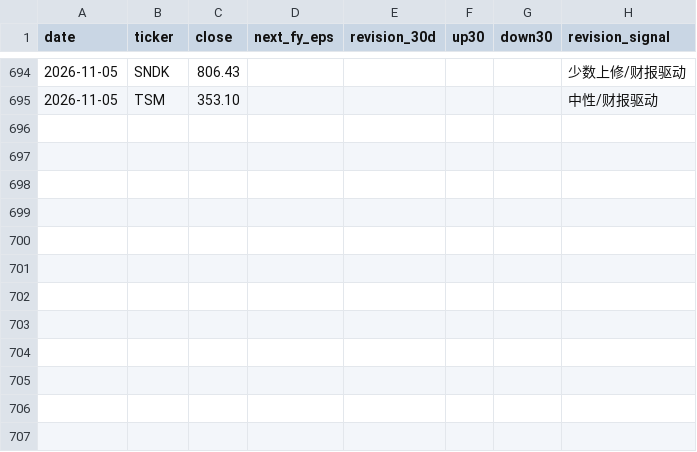
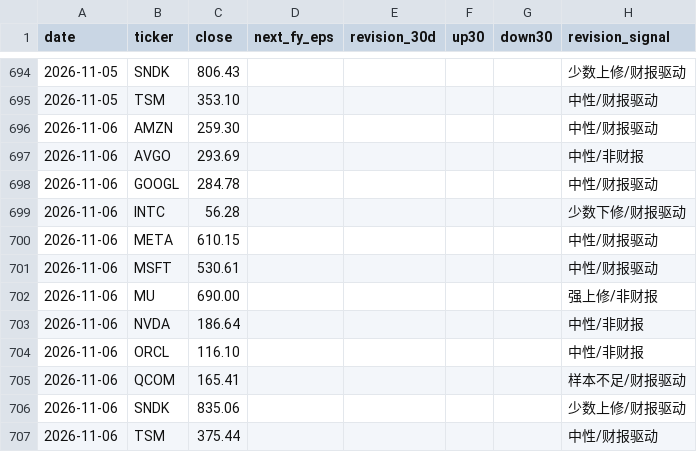
Before and after one commit to cool1990/Invest_Dashboard_V2, a CSV file: data/raw/semis/oldsite/eps.csv, drawn as a sheet; only a part is shown, gaps mark what is left out.

```diff
--- a/data/raw/semis/oldsite/eps.csv
+++ b/data/raw/semis/oldsite/eps.csv
@@ -695 +695,13 @@ date,ticker,close,next_fy_eps,revision_30d,up30,down30,revision_signal
 2026-11-05,TSM,353.10,,,,,中性/财报驱动
+2026-11-06,AMZN,259.30,,,,,中性/财报驱动
+2026-11-06,AVGO,293.69,,,,,中性/非财报
+2026-11-06,GOOGL,284.78,,,,,中性/财报驱动
+2026-11-06,INTC,56.28,,,,,少数下修/财报驱动
+2026-11-06,META,610.15,,,,,中性/财报驱动
+2026-11-06,MSFT,530.61,,,,,中性/财报驱动
+2026-11-06,MU,690.00,,,,,强上修/非财报
+2026-11-06,NVDA,186.64,,,,,中性/非财报
+2026-11-06,ORCL,116.10,,,,,中性/非财报
+2026-11-06,QCOM,165.41,,,,,样本不足/财报驱动
+2026-11-06,SNDK,835.06,,,,,少数上修/财报驱动
+2026-11-06,TSM,375.44,,,,,中性/财报驱动
```
Also changed, not shown: 3 other files.
